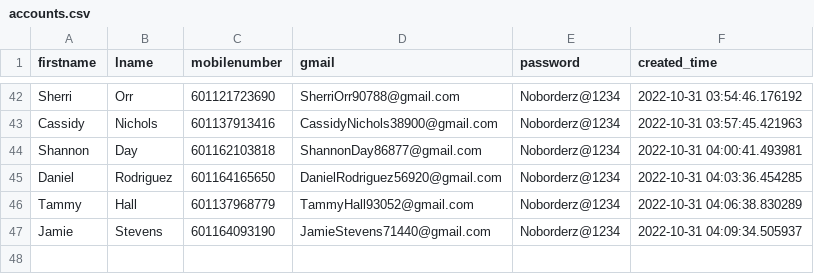
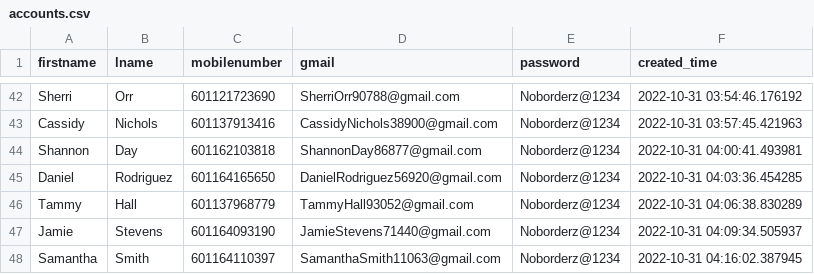
Before and after one commit to vipinkumar2/google_pyauto, a CSV file: accounts.csv, drawn as a sheet; only a part is shown, gaps mark what is left out.

Commit message:
added new email at csv

```diff
--- a/accounts.csv
+++ b/accounts.csv
@@ -47 +47,2 @@ Tammy,Hall,601137968779,TammyHall93052@gmail.com,Noborderz@1234,2022-10-31 04:06
 Jamie,Stevens,601164093190,JamieStevens71440@gmail.com,Noborderz@1234,2022-10-31 04:09:34.505937
+Samantha,Smith,601164110397,SamanthaSmith11063@gmail.com,Noborderz@1234,2022-10-31 04:16:02.387945
```
